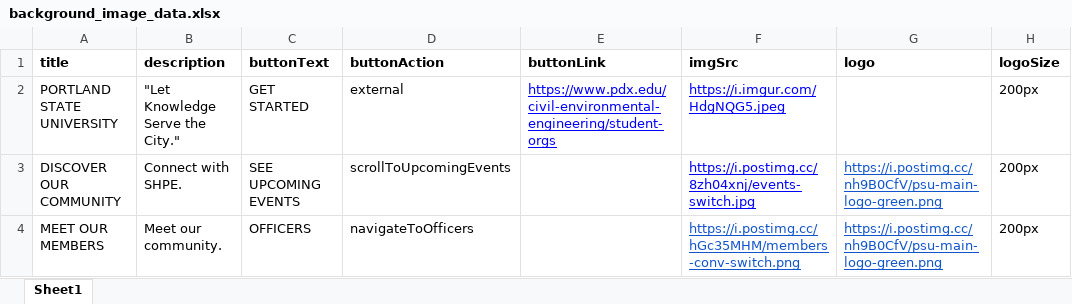
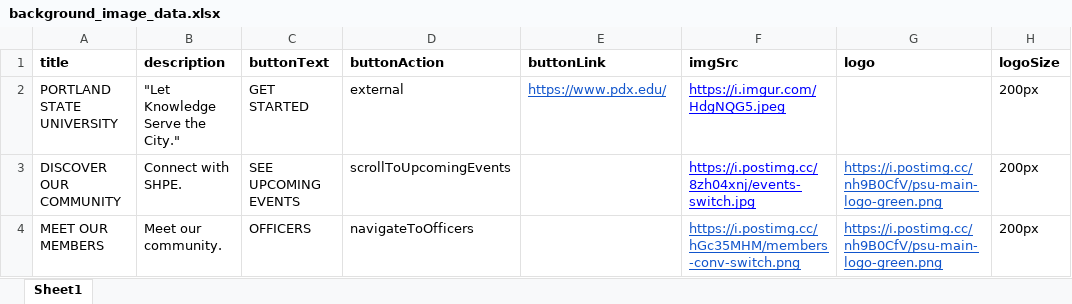
Before and after one commit to alex-osorio10/psu_shpe_website3, an Excel workbook: public/background_slideshow/background_image_data.xlsx, sheet Sheet1, drawn as a sheet; only a part is shown; values as stored, in another font and other column widths than the file's, no borders; the diff names each change by its address in the sheet, - before the commit and + after, or states it on an @@ line.

Commit message:
fixed GET STARTED link

```diff
--- a/public/background_slideshow/background_image_data.xlsx (sheet Sheet1)
+++ b/public/background_slideshow/background_image_data.xlsx (sheet Sheet1)
-E2 (buttonLink): https://www.pdx.edu/civil-environmental-engineering/student-orgs
+E2 (buttonLink): https://www.pdx.edu/
-E2 text colour: #0000FF
+E2 text colour: #1155CC
```
